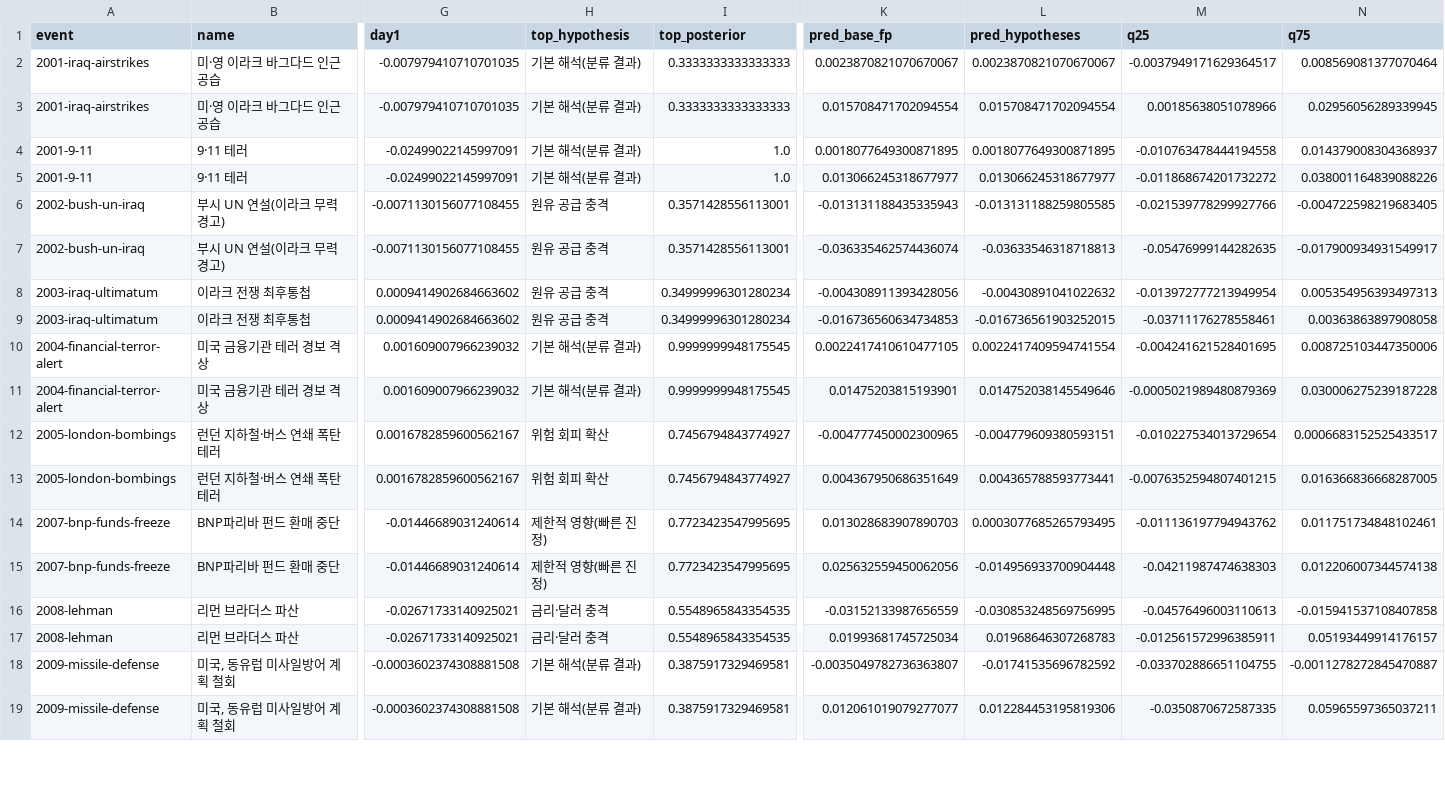
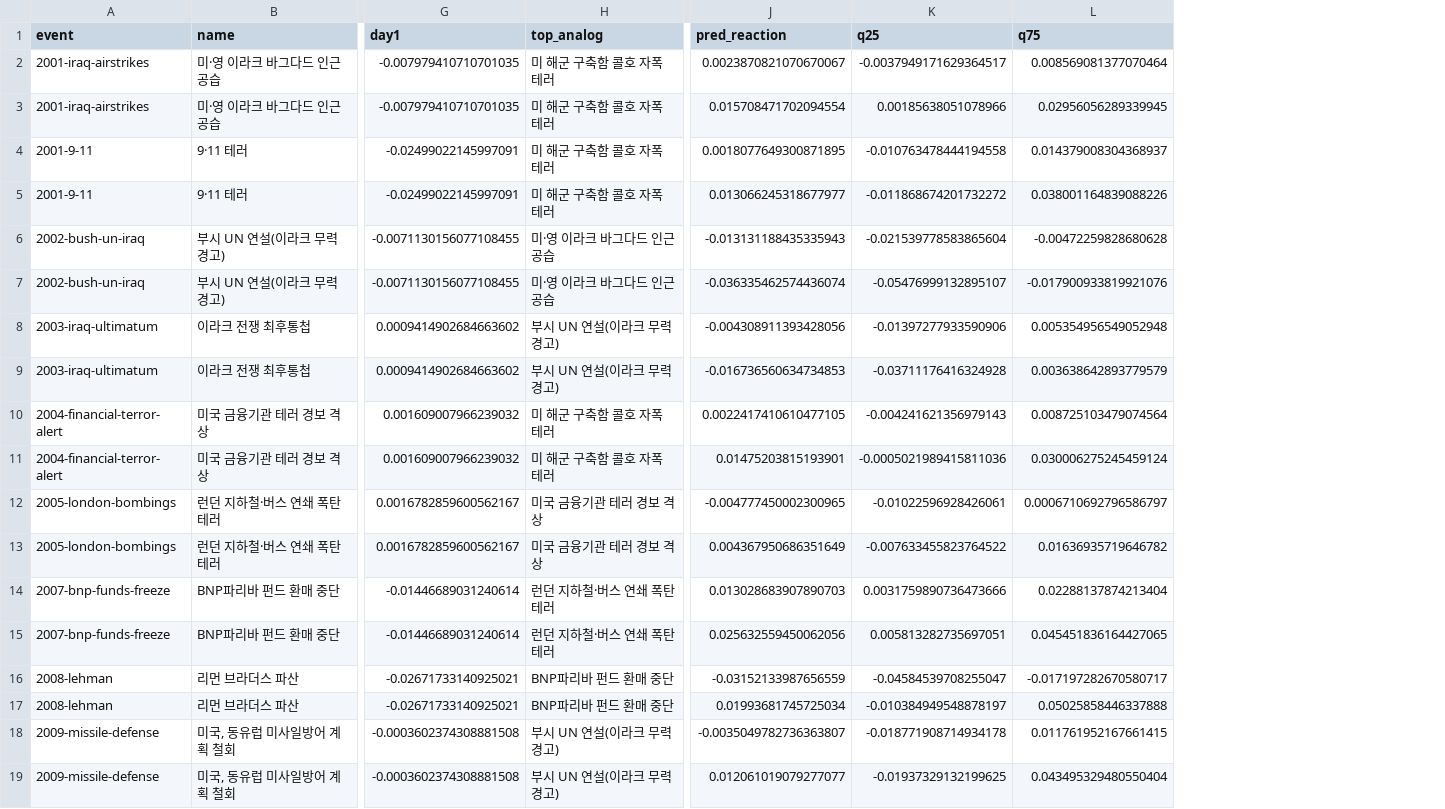
Before and after one commit to oceanstarlight/kr-fund-ai-agent, a CSV file: reports/detection_sovereign.csv, drawn as a sheet; only a part is shown, gaps mark what is left out; removed rows and columns are numbered as before the commit, all else as after; the diff covers the shown part only; the diff names each change by its address in the sheet, - before the commit and + after, or states it on an @@ line.

```diff
--- a/reports/detection_sovereign.csv
+++ b/reports/detection_sovereign.csv
-column H (top_hypothesis), rows 2-19: 기본 해석(분류 결과) | 기본 해석(분류 결과) | 기본 해석(분류 결과) | 기본 해석(분류 결과) | 원유 공급 충격 | 원유 공급 충격 | 원유 공급 충격 | 원유 공급 충격 | 기본 해석(분류 결과) | 기본 해석(분류 결과) | 위험 회피 확산 | 위험 회피 확산 | 제한적 영향(빠른 진정) | 제한적 영향(빠른 진정) | 금리·달러 충격 | 금리·달러 충격 | 기본 해석(분류 결과) | 기본 해석(분류 결과)
-column I (top_posterior), rows 2-19: 0.3333333333333333 | 0.3333333333333333 | 1.0 | 1.0 | 0.3571428556113001 | 0.3571428556113001 | 0.34999996301280234 | 0.34999996301280234 | 0.9999999948175545 | 0.9999999948175545 | 0.7456794843774927 | 0.7456794843774927 | 0.7723423547995695 | 0.7723423547995695 | 0.5548965843354535 | 0.5548965843354535 | 0.3875917329469581 | 0.3875917329469581
+column H (top_analog), rows 2-19: 미 해군 구축함 콜호 자폭 테러 | 미 해군 구축함 콜호 자폭 테러 | 미 해군 구축함 콜호 자폭 테러 | 미 해군 구축함 콜호 자폭 테러 | 미·영 이라크 바그다드 인근 공습 | 미·영 이라크 바그다드 인근 공습 | 부시 UN 연설(이라크 무력 경고) | 부시 UN 연설(이라크 무력 경고) | 미 해군 구축함 콜호 자폭 테러 | 미 해군 구축함 콜호 자폭 테러 | 미국 금융기관 테러 경보 격상 | 미국 금융기관 테러 경보 격상 | 런던 지하철·버스 연쇄 폭탄 테러 | 런던 지하철·버스 연쇄 폭탄 테러 | BNP파리바 펀드 환매 중단 | BNP파리바 펀드 환매 중단 | 부시 UN 연설(이라크 무력 경고) | 부시 UN 연설(이라크 무력 경고)
-column L (pred_hypotheses), rows 2-19: 0.0023870821070670067 | 0.015708471702094554 | 0.0018077649300871895 | 0.013066245318677977 | -0.013131188259805585 | -0.03633546318718813 | -0.00430891041022632 | -0.016736561903252015 | 0.0022417409594741554 | 0.014752038145549646 | -0.004779609380593151 | 0.004365788593773441 | 0.0003077685265793495 | -0.014956933700904448 | -0.030853248569756995 | 0.01968646307268783 | -0.01741535696782592 | 0.012284453195819306
-J1: pred_base_fp
+J1: pred_reaction
-K6 (q25): -0.021539778299927766
+K6 (q25): -0.021539778583865604
-L6 (q75): -0.004722598219683405
+L6 (q75): -0.00472259828680628
-K7 (q25): -0.05476999144282635
+K7 (q25): -0.05476999132895107
-L7 (q75): -0.017900934931549917
+L7 (q75): -0.017900933819921076
-K8 (q25): -0.013972777213949954
+K8 (q25): -0.01397277933590906
-L8 (q75): 0.005354956393497313
+L8 (q75): 0.005354956549052948
-K9 (q25): -0.03711176278558461
+K9 (q25): -0.03711176416324928
-L9 (q75): 0.00363863897908058
+L9 (q75): 0.003638642893779579
-K10 (q25): -0.004241621528401695
+K10 (q25): -0.004241621356979143
-L10 (q75): 0.008725103447350006
+L10 (q75): 0.008725103479074564
-K11 (q25): -0.0005021989480879369
+K11 (q25): -0.0005021989415811036
-L11 (q75): 0.030006275239187228
+L11 (q75): 0.030006275245459124
-K12 (q25): -0.010227534013729654
+K12 (q25): -0.01022596928426061
-L12 (q75): 0.0006683152525433517
+L12 (q75): 0.0006710692796586797
-K13 (q25): -0.0076352594807401215
+K13 (q25): -0.007633455823764522
-L13 (q75): 0.016366836668287005
+L13 (q75): 0.01636935719646782
-K14 (q25): -0.011136197794943762
+K14 (q25): 0.0031759890736473666
-L14 (q75): 0.011751734848102461
+L14 (q75): 0.02288137874213404
-K15 (q25): -0.04211987474638303
+K15 (q25): 0.005813282735697051
-L15 (q75): 0.012206007344574138
+L15 (q75): 0.045451836164427065
-K16 (q25): -0.04576496003110613
+K16 (q25): -0.04584539708255047
-L16 (q75): -0.015941537108407858
+L16 (q75): -0.017197282670580717
-K17 (q25): -0.012561572996385911
+K17 (q25): -0.010384949548878197
-L17 (q75): 0.05193449914176157
+L17 (q75): 0.05025858446337888
-K18 (q25): -0.033702886651104755
+K18 (q25): -0.018771908714934178
-L18 (q75): -0.0011278272845470887
+L18 (q75): 0.011761952167661415
-K19 (q25): -0.0350870672587335
+K19 (q25): -0.01937329132199625
-L19 (q75): 0.05965597365037211
+L19 (q75): 0.043495329480550404
```
Also changed, not shown: 112 edited cells elsewhere in this file, reports/detection_balanced.csv, reports/detection_pension.csv, 12 other files.
